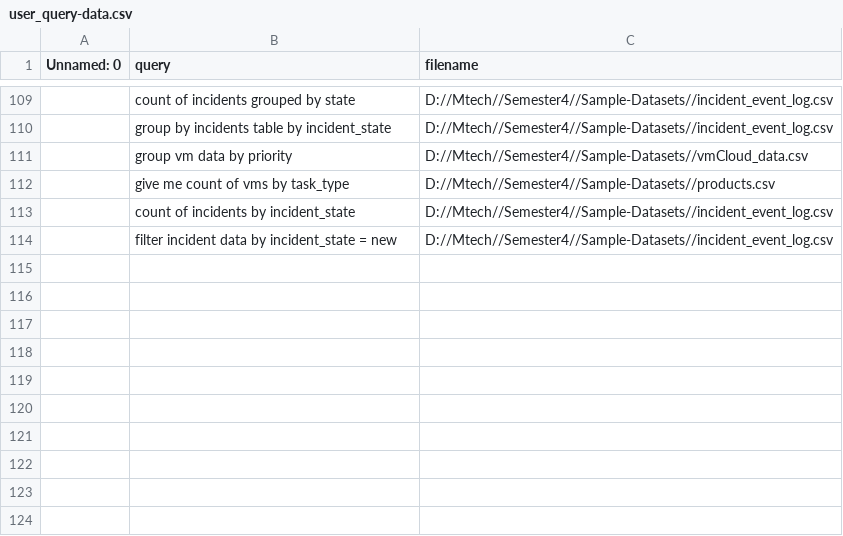
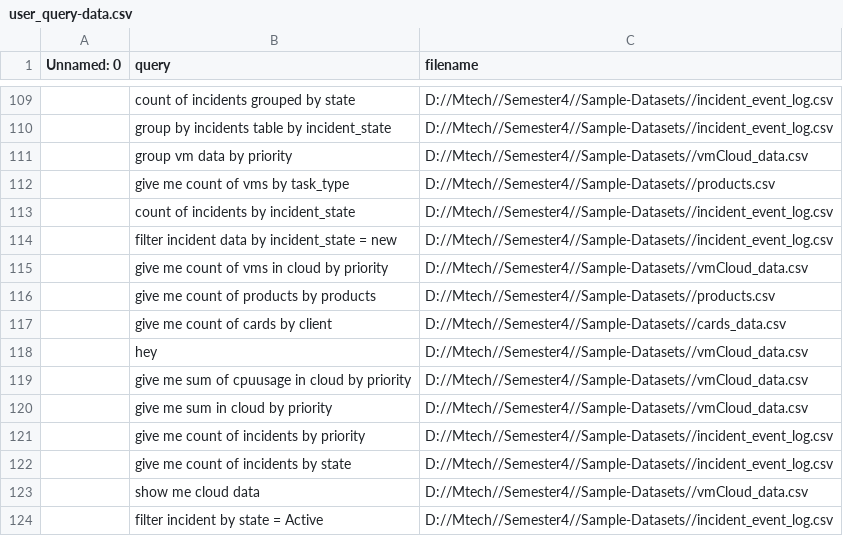
Before and after one commit to jes05/bi-assistant, a CSV file: source-classified-sets/user_query-data.csv, drawn as a sheet; only a part is shown, gaps mark what is left out; the diff names each change by its address in the sheet, - before the commit and + after, or states it on an @@ line.

```diff
--- a/source-classified-sets/user_query-data.csv
+++ b/source-classified-sets/user_query-data.csv
+row 115:  | give me count of vms in cloud by priority | D://Mtech//Semester4//Sample-Datasets//vmCloud_data.csv
+row 116:  | give me count of products by products | D://Mtech//Semester4//Sample-Datasets//products.csv
+row 117:  | give me count of cards by client | D://Mtech//Semester4//Sample-Datasets//cards_data.csv
+row 118:  | hey | D://Mtech//Semester4//Sample-Datasets//vmCloud_data.csv
+row 119:  | give me sum of cpuusage in cloud by priority | D://Mtech//Semester4//Sample-Datasets//vmCloud_data.csv
+row 120:  | give me sum in cloud by priority | D://Mtech//Semester4//Sample-Datasets//vmCloud_data.csv
+row 121:  | give me count of incidents by priority | D://Mtech//Semester4//Sample-Datasets//incident_event_log.csv
+row 122:  | give me count of incidents by state | D://Mtech//Semester4//Sample-Datasets//incident_event_log.csv
+row 123:  | show me cloud data | D://Mtech//Semester4//Sample-Datasets//vmCloud_data.csv
+row 124:  | filter incident by state = Active | D://Mtech//Semester4//Sample-Datasets//incident_event_log.csv
```
Also changed, not shown: source-classified-sets/file-mapping.csv, 6 other files.
